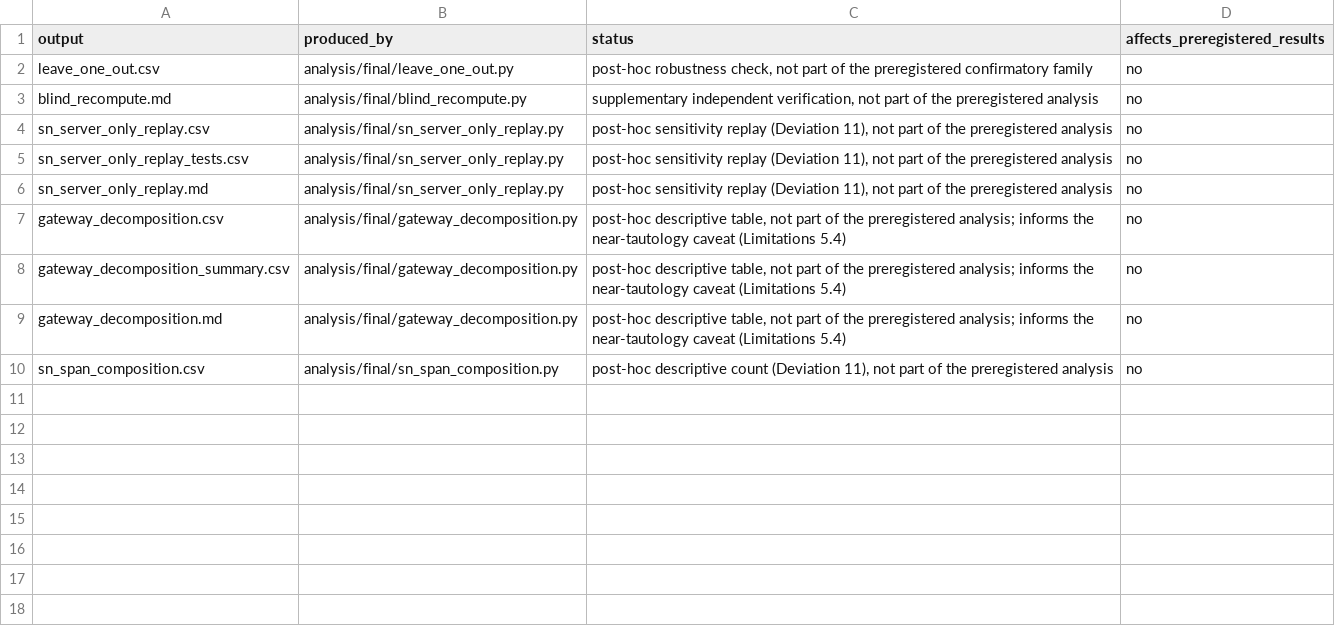
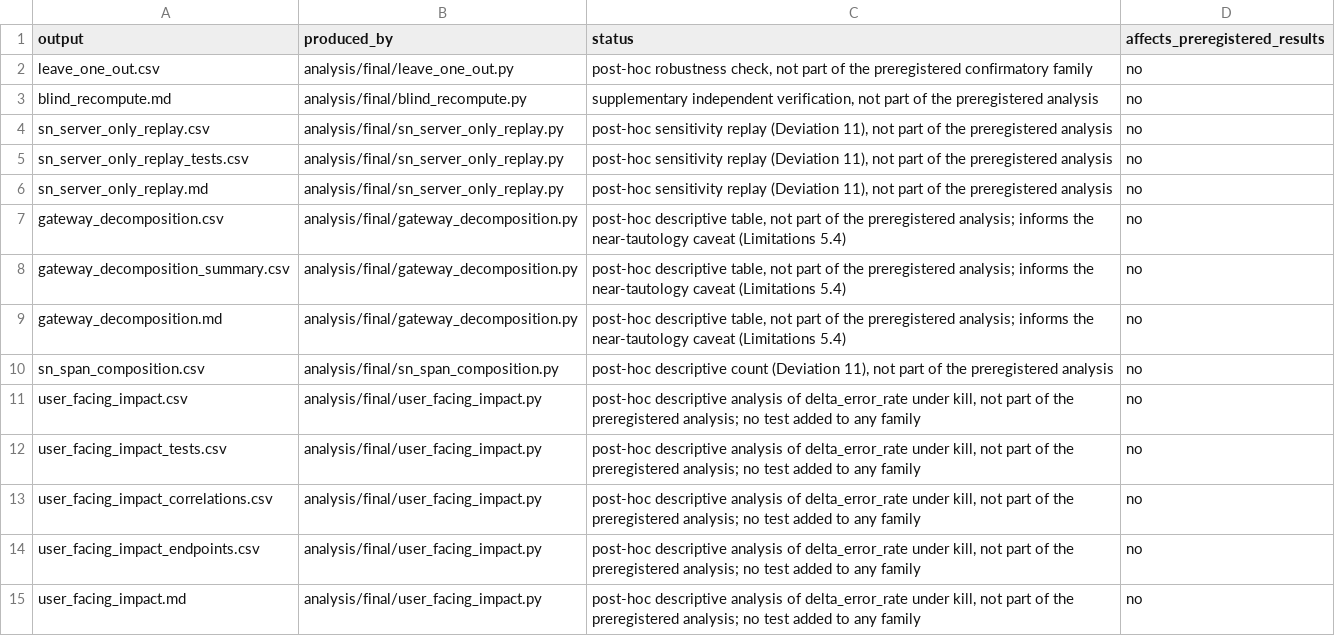
Before and after one commit to Daxx133-bot/proj-1-updated, a CSV file: analysis/final/supplementary_index.csv, drawn as a sheet.

```diff
--- a/analysis/final/supplementary_index.csv
+++ b/analysis/final/supplementary_index.csv
@@ -10 +10,6 @@ gateway_decomposition.md,analysis/final/gateway_decomposition.py,"post-hoc descr
 sn_span_composition.csv,analysis/final/sn_span_composition.py,"post-hoc descriptive count (Deviation 11), not part of the preregistered analysis",no
+user_facing_impact.csv,analysis/final/user_facing_impact.py,"post-hoc descriptive analysis of delta_error_rate under kill, not part of the preregistered analysis; no test added to any family",no
+user_facing_impact_tests.csv,analysis/final/user_facing_impact.py,"post-hoc descriptive analysis of delta_error_rate under kill, not part of the preregistered analysis; no test added to any family",no
+user_facing_impact_correlations.csv,analysis/final/user_facing_impact.py,"post-hoc descriptive analysis of delta_error_rate under kill, not part of the preregistered analysis; no test added to any family",no
+user_facing_impact_endpoints.csv,analysis/final/user_facing_impact.py,"post-hoc descriptive analysis of delta_error_rate under kill, not part of the preregistered analysis; no test added to any family",no
+user_facing_impact.md,analysis/final/user_facing_impact.py,"post-hoc descriptive analysis of delta_error_rate under kill, not part of the preregistered analysis; no test added to any family",no
```
Also changed, not shown: paper/INDEX.csv, 20 other files.
